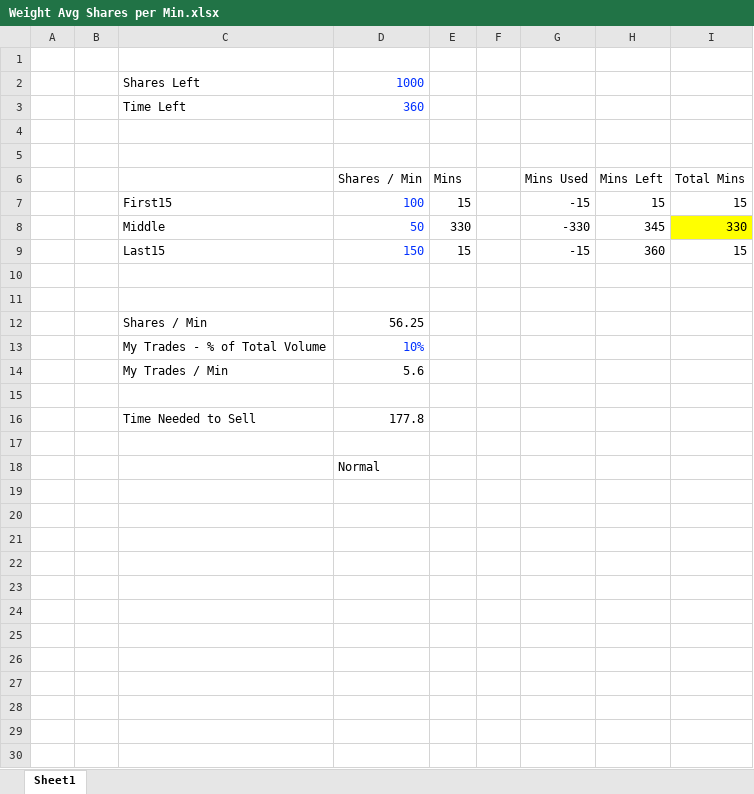
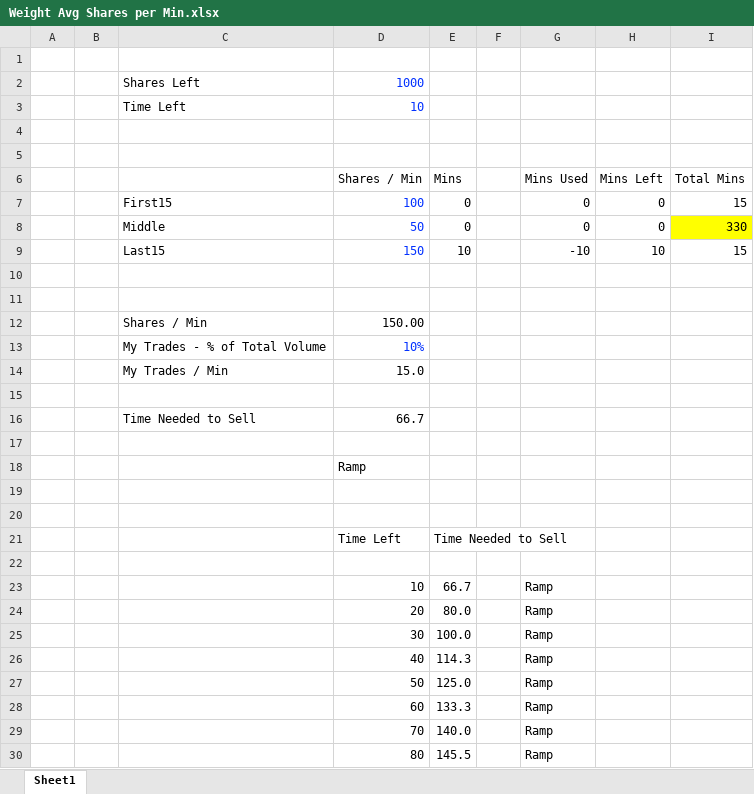
Before and after one commit to shazzzak/HFT_Pk_Codex, an Excel workbook: Docs/Weight Avg Shares per Min.xlsx, sheet Sheet1, drawn as a sheet; only a part is shown; values as stored, in another font and other column widths than the file's, no borders; charts and pictures not drawn; the diff covers the shown part only; the diff names each change by its address in the sheet, - before the commit and + after, or states it on an @@ line.

```diff
--- a/Docs/Weight Avg Shares per Min.xlsx (sheet Sheet1)
+++ b/Docs/Weight Avg Shares per Min.xlsx (sheet Sheet1)
-D3: 360
+D3: 10
-E7: 15
+E7: 0
-G7: -15
+G7: 0
-H7: 15
+H7: 0
-E8: 330
+E8: 0
-G8: -330
+G8: 0
-H8: 345
+H8: 0
-E9: 15
+E9: 10
-G9: -15
+G9: -10
-H9: 360
+H9: 10
-D12: 56.25
+D12: 150.00
-D14: 5.6
+D14: 15.0
-D16: 177.8
+D16: 66.7
-D18: Normal
+D18: Ramp
+row 19: (empty)
+row 20: (empty)
+row 21:  |  |  | Time Left | Time Needed to Sell
+row 22: (empty)
+row 23:  |  |  | 10 | 66.7 |  | Ramp
+row 24:  |  |  | 20 | 80.0 |  | Ramp
+row 25:  |  |  | 30 | 100.0 |  | Ramp
+row 26:  |  |  | 40 | 114.3 |  | Ramp
+row 27:  |  |  | 50 | 125.0 |  | Ramp
+row 28:  |  |  | 60 | 133.3 |  | Ramp
+row 29:  |  |  | 70 | 140.0 |  | Ramp
+row 30:  |  |  | 80 | 145.5 |  | Ramp
```
Also changed, not shown: 28 added rows elsewhere in this sheet, charts or pictures, 5 other files.
